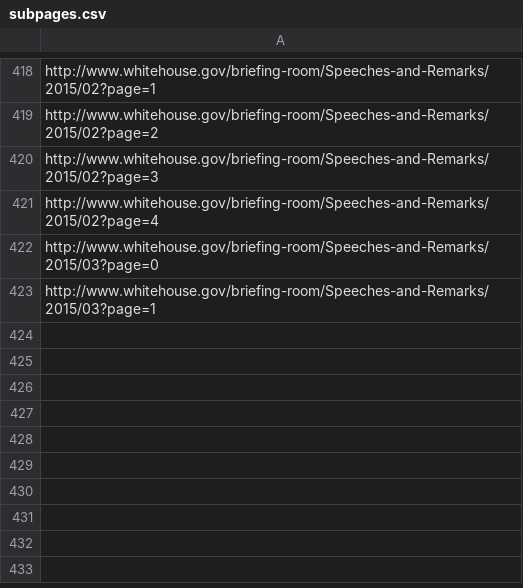
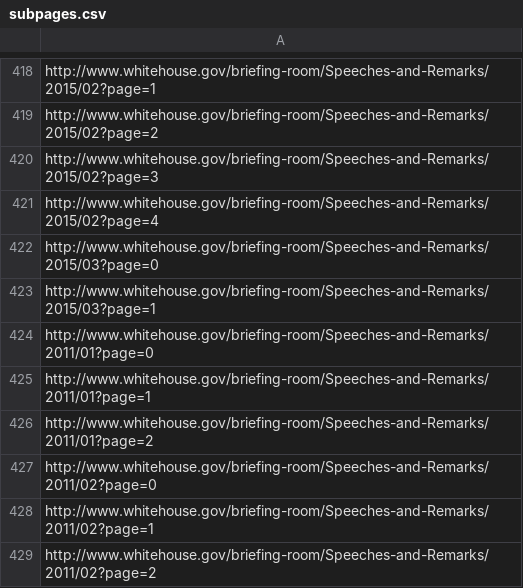
Before and after one commit to computingForSocialScience/cfss-homework-jmausolf, a CSV file: Final_Project/Flask-App---CFSS-2015/App/subpages.csv, drawn as a sheet; only a part is shown, gaps mark what is left out.

```diff
--- a/Final_Project/Flask-App---CFSS-2015/App/subpages.csv
+++ b/Final_Project/Flask-App---CFSS-2015/App/subpages.csv
@@ -423 +423,7 @@ http://www.whitehouse.gov/briefing-room/Speeches-and-Remarks/2015/03?page=0
 http://www.whitehouse.gov/briefing-room/Speeches-and-Remarks/2015/03?page=1
+http://www.whitehouse.gov/briefing-room/Speeches-and-Remarks/2011/01?page=0
+http://www.whitehouse.gov/briefing-room/Speeches-and-Remarks/2011/01?page=1
+http://www.whitehouse.gov/briefing-room/Speeches-and-Remarks/2011/01?page=2
+http://www.whitehouse.gov/briefing-room/Speeches-and-Remarks/2011/02?page=0
+http://www.whitehouse.gov/briefing-room/Speeches-and-Remarks/2011/02?page=1
+http://www.whitehouse.gov/briefing-room/Speeches-and-Remarks/2011/02?page=2
```
Also changed, not shown: 1 other file.
